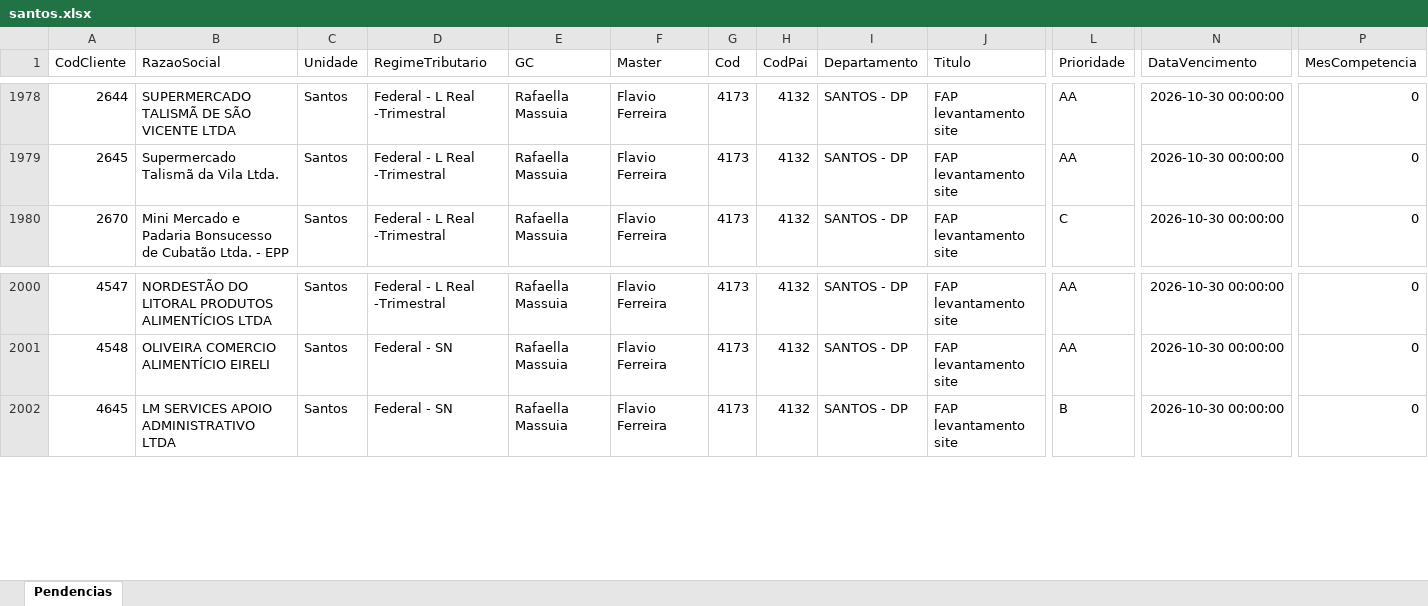
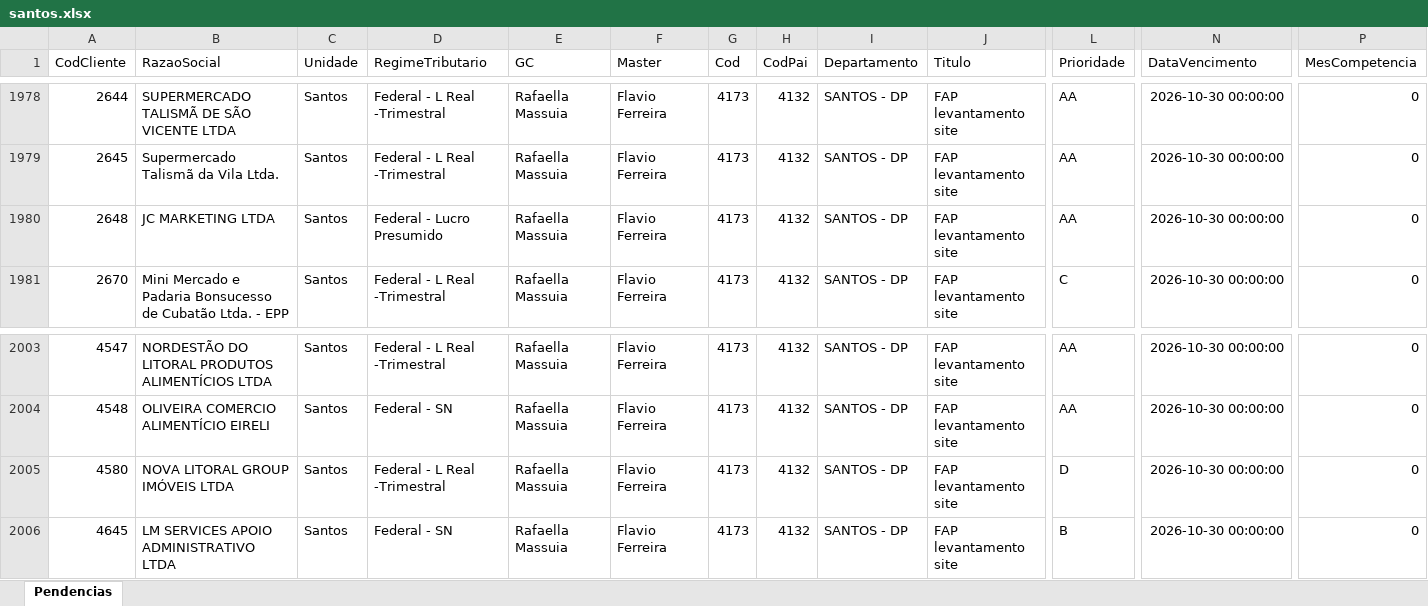
Before and after one commit to Controladoria-MG/Tarefas-baixadas, an Excel workbook: data/base/santos.xlsx, sheet Pendencias, drawn as a sheet; only a part is shown, gaps mark what is left out; values as stored, in another font and other column widths than the file's, no borders; rows hold the shown columns only; the diff covers the shown part only; the diff names each change by its address in the sheet, - before the commit and + after, or states it on an @@ line.

```diff
--- a/data/base/santos.xlsx (sheet Pendencias)
+++ b/data/base/santos.xlsx (sheet Pendencias)
+row 1980: 2648 | JC MARKETING LTDA | Santos | Federal - Lucro Presumido | Rafaella Massuia | Flavio Ferreira | 4173 | 4132 | SANTOS - DP | FAP levantamento site | AA | 2026-10-30 00:00:00 | 0
+row 2005: 4580 | NOVA LITORAL GROUP IMÓVEIS LTDA | Santos | Federal - L Real -Trimestral | Rafaella Massuia | Flavio Ferreira | 4173 | 4132 | SANTOS - DP | FAP levantamento site | D | 2026-10-30 00:00:00 | 0
```
Also changed, not shown: 10 added rows elsewhere in this sheet, data/base/goias.xlsx, 5 other files.
